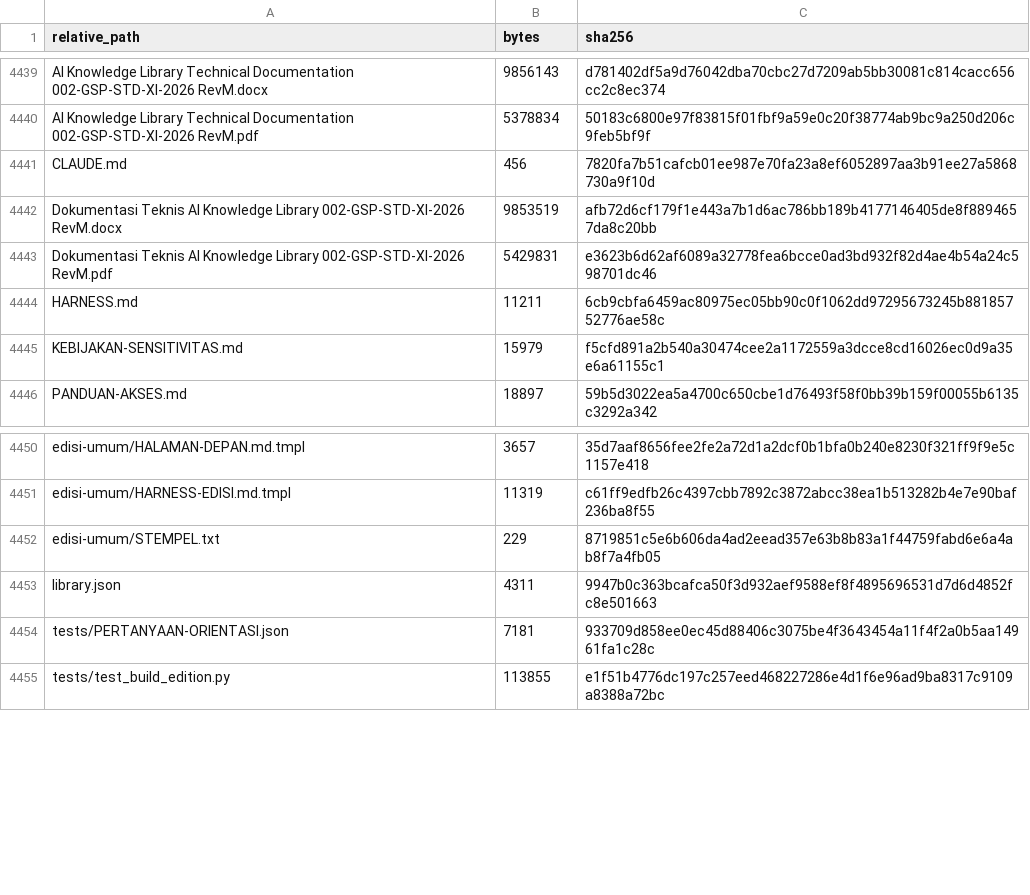
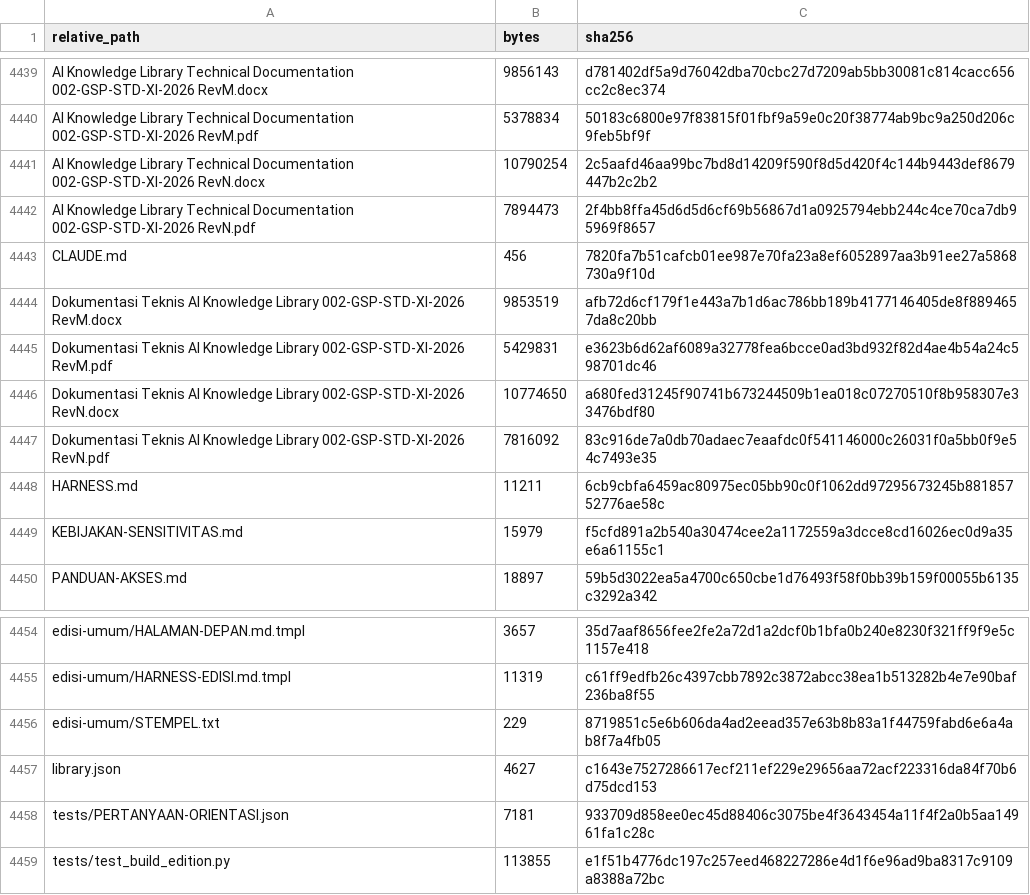
Before and after one commit to sixer0/AI-Knowledge-Library, a CSV file: MANIFEST.csv, drawn as a sheet; only a part is shown, gaps mark what is left out.

```diff
--- a/MANIFEST.csv
+++ b/MANIFEST.csv
@@ -4440,2 +4440,4 @@ AI Knowledge Library Technical Documentation 002-GSP-STD-XI-2026 RevM.docx,98561
 AI Knowledge Library Technical Documentation 002-GSP-STD-XI-2026 RevM.pdf,5378834,50183c6800e97f83815f01fbf9a59e0c20f38774ab9bc9a250d206c9feb5bf9f
+AI Knowledge Library Technical Documentation 002-GSP-STD-XI-2026 RevN.docx,10790254,2c5aafd46aa99bc7bd8d14209f590f8d5d420f4c144b9443def8679447b2c2b2
+AI Knowledge Library Technical Documentation 002-GSP-STD-XI-2026 RevN.pdf,7894473,2f4bb8ffa45d6d5d6cf69b56867d1a0925794ebb244c4ce70ca7db95969f8657
 CLAUDE.md,456,7820fa7b51cafcb01ee987e70fa23a8ef6052897aa3b91ee27a5868730a9f10d
@@ -4443,2 +4445,4 @@ Dokumentasi Teknis AI Knowledge Library 002-GSP-STD-XI-2026 RevM.docx,9853519,af
 Dokumentasi Teknis AI Knowledge Library 002-GSP-STD-XI-2026 RevM.pdf,5429831,e3623b6d62af6089a32778fea6bcce0ad3bd932f82d4ae4b54a24c598701dc46
+Dokumentasi Teknis AI Knowledge Library 002-GSP-STD-XI-2026 RevN.docx,10774650,a680fed31245f90741b673244509b1ea018c07270510f8b958307e33476bdf80
+Dokumentasi Teknis AI Knowledge Library 002-GSP-STD-XI-2026 RevN.pdf,7816092,83c916de7a0db70adaec7eaafdc0f541146000c26031f0a5bb0f9e54c7493e35
 HARNESS.md,11211,6cb9cbfa6459ac80975ec05bb90c0f1062dd97295673245b88185752776ae58c
@@ -4452,3 +4456,3 @@ edisi-umum/HARNESS-EDISI.md.tmpl,11319,c61ff9edfb26c4397cbb7892c3872abcc38ea1b51
 edisi-umum/STEMPEL.txt,229,8719851c5e6b606da4ad2eead357e63b8b83a1f44759fabd6e6a4ab8f7a4fb05
-library.json,4311,9947b0c363bcafca50f3d932aef9588ef8f4895696531d7d6d4852fc8e501663
+library.json,4627,c1643e7527286617ecf211ef229e29656aa72acf223316da84f70b6d75dcd153
 tests/PERTANYAAN-ORIENTASI.json,7181,933709d858ee0ec45d88406c3075be4f3643454a11f4f2a0b5aa14961fa1c28c
```
Also changed, not shown: 5 other files.
